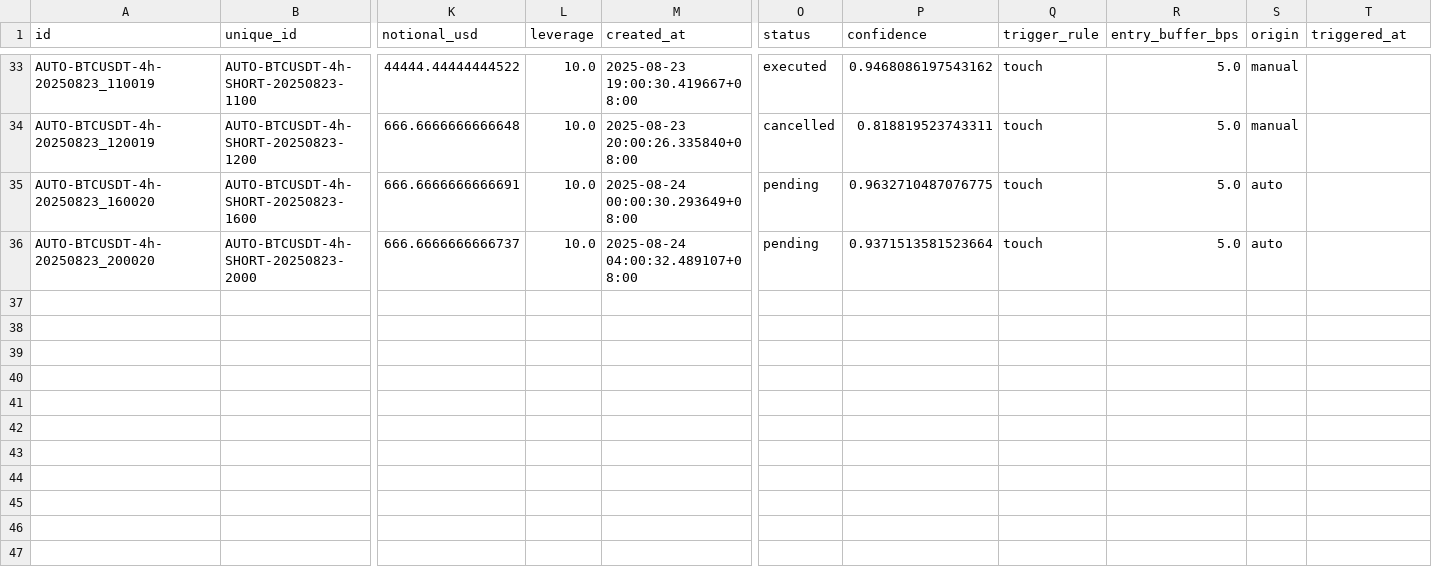
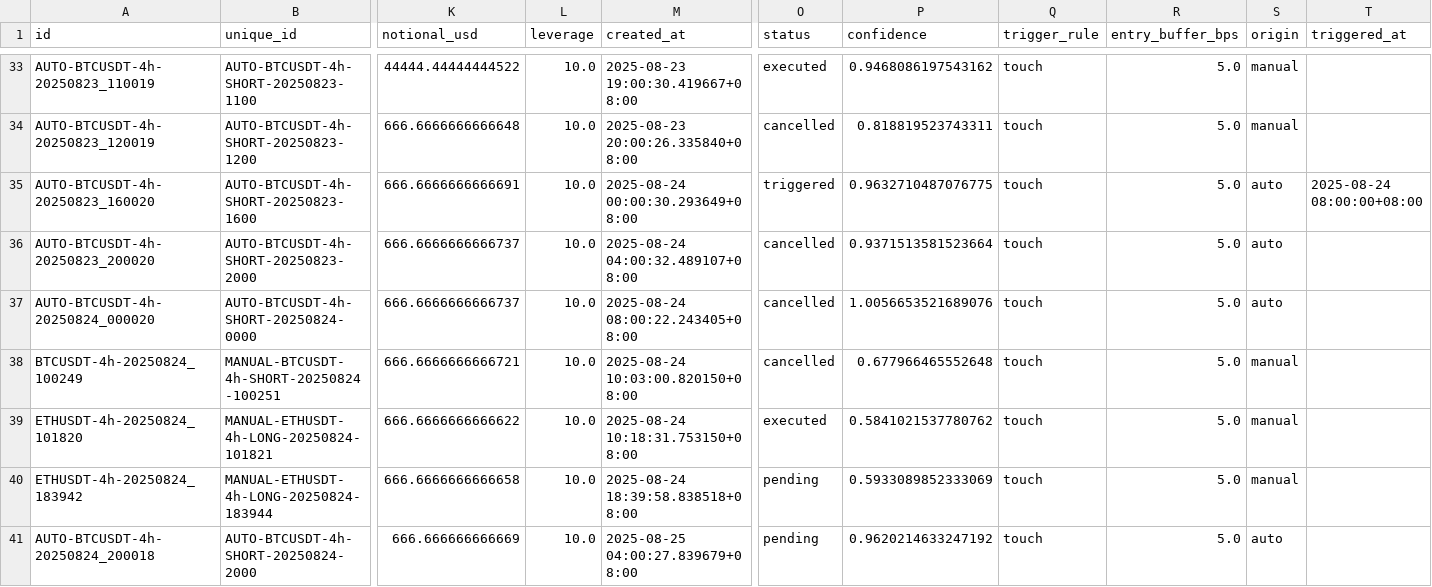
Before and after one commit to ArsalanShemirani/alpha12_24, a CSV file: runs/setups.csv, drawn as a sheet; only a part is shown, gaps mark what is left out; rows hold the shown columns only; the diff names each change by its address in the sheet, - before the commit and + after, or states it on an @@ line.

```diff
--- a/runs/setups.csv
+++ b/runs/setups.csv
-O35 (status): pending
+O35 (status): triggered
-T35 (triggered_at): (empty)
+T35 (triggered_at): 2025-08-24 08:00:00+08:00
-O36 (status): pending
+O36 (status): cancelled
+row 37: AUTO-BTCUSDT-4h-20250824_000020 | AUTO-BTCUSDT-4h-SHORT-20250824-0000 | 666.6666666666737 | 10.0 | 2025-08-24 08:00:22.243405+08:00 | cancelled | 1.0056653521689076 | touch | 5.0 | auto
+row 38: BTCUSDT-4h-20250824_100249 | MANUAL-BTCUSDT-4h-SHORT-20250824-100251 | 666.6666666666721 | 10.0 | 2025-08-24 10:03:00.820150+08:00 | cancelled | 0.677966465552648 | touch | 5.0 | manual
+row 39: ETHUSDT-4h-20250824_101820 | MANUAL-ETHUSDT-4h-LONG-20250824-101821 | 666.6666666666622 | 10.0 | 2025-08-24 10:18:31.753150+08:00 | executed | 0.5841021537780762 | touch | 5.0 | manual
+row 40: ETHUSDT-4h-20250824_183942 | MANUAL-ETHUSDT-4h-LONG-20250824-183944 | 666.6666666666658 | 10.0 | 2025-08-24 18:39:58.838518+08:00 | pending | 0.5933089852333069 | touch | 5.0 | manual
+row 41: AUTO-BTCUSDT-4h-20250824_200018 | AUTO-BTCUSDT-4h-SHORT-20250824-2000 | 666.666666666669 | 10.0 | 2025-08-25 04:00:27.839679+08:00 | pending | 0.9620214633247192 | touch | 5.0 | auto
```
Also changed, not shown: runs/rr_invariants.csv, runs/shadow_stops/shadow_dynamic_stops.csv, 18 other files.
